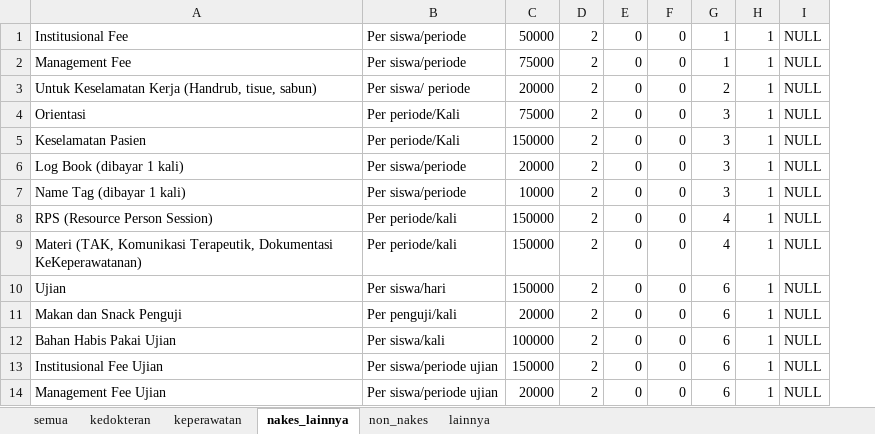
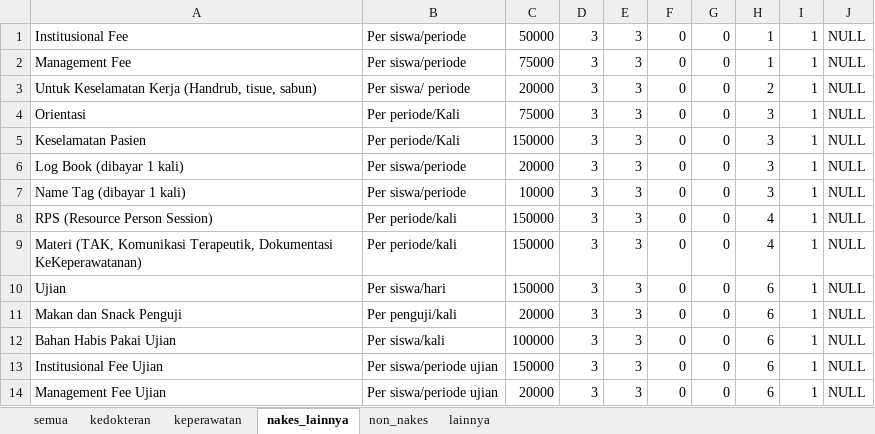
Before and after one commit to simrsj/SIPAPAPMACO_REPLIKASI, an Excel workbook: !/tb_harga.xlsx, sheet nakes_lainnya, drawn as a sheet; values as stored, in another font and other column widths than the file's, no borders; removed rows and columns are numbered as before the commit, all else as after; the diff names each change by its address in the sheet, - before the commit and + after, or states it on an @@ line.

```diff
--- a/!/tb_harga.xlsx (sheet nakes_lainnya)
+++ b/!/tb_harga.xlsx (sheet nakes_lainnya)
-column D, rows 1-14: all 2
+column D, rows 1-14: all 3
+column E, rows 1-14: all 3
```
Also changed, not shown: sheet semua, sheet lainnya, sheet non_nakes, sheet keperawatan, sheet kedokteran, 6 other files.
